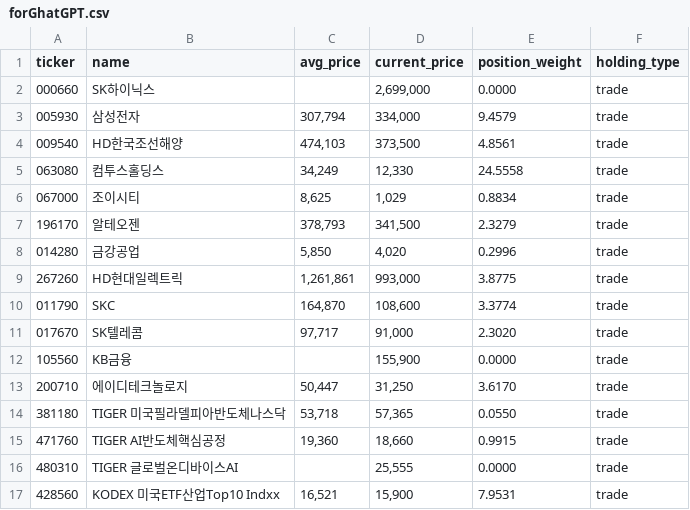
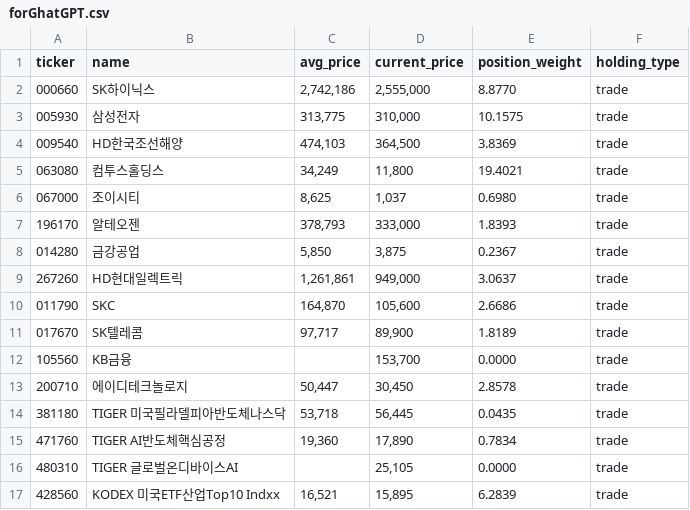
Before and after one commit to beoo74/stock-ai-data, a CSV file: forGhatGPT.csv, drawn as a sheet; only a part is shown; the diff covers the shown part only.

Commit message:
Update forGhatGPT.csv from Google Sheets

```diff
--- a/forGhatGPT.csv
+++ b/forGhatGPT.csv
@@ -1,17 +1,17 @@
 ticker,name,avg_price,current_price,position_weight,holding_type
-000660,SK하이닉스,,"2,699,000",0.0000,trade
-005930,삼성전자,"307,794","334,000",9.4579,trade
-009540,HD한국조선해양,"474,103","373,500",4.8561,trade
-063080,컴투스홀딩스,"34,249","12,330",24.5558,trade
-067000,조이시티,"8,625","1,029",0.8834,trade
-196170,알테오젠,"378,793","341,500",2.3279,trade
-014280,금강공업,"5,850","4,020",0.2996,trade
-267260,HD현대일렉트릭,"1,261,861","993,000",3.8775,trade
-011790,SKC,"164,870","108,600",3.3774,trade
-017670,SK텔레콤,"97,717","91,000",2.3020,trade
-105560,KB금융,,"155,900",0.0000,trade
-200710,에이디테크놀로지,"50,447","31,250",3.6170,trade
-381180,TIGER 미국필라델피아반도체나스닥,"53,718","57,365",0.0550,trade
-471760,TIGER AI반도체핵심공정,"19,360","18,660",0.9915,trade
-480310,TIGER 글로벌온디바이스AI,,"25,555",0.0000,trade
-428560,KODEX 미국ETF산업Top10 Indxx,"16,521","15,900",7.9531,trade
+000660,SK하이닉스,"2,742,186","2,555,000",8.8770,trade
+005930,삼성전자,"313,775","310,000",10.1575,trade
+009540,HD한국조선해양,"474,103","364,500",3.8369,trade
+063080,컴투스홀딩스,"34,249","11,800",19.4021,trade
+067000,조이시티,"8,625","1,037",0.6980,trade
+196170,알테오젠,"378,793","333,000",1.8393,trade
+014280,금강공업,"5,850","3,875",0.2367,trade
+267260,HD현대일렉트릭,"1,261,861","949,000",3.0637,trade
+011790,SKC,"164,870","105,600",2.6686,trade
+017670,SK텔레콤,"97,717","89,900",1.8189,trade
+105560,KB금융,,"153,700",0.0000,trade
+200710,에이디테크놀로지,"50,447","30,450",2.8578,trade
+381180,TIGER 미국필라델피아반도체나스닥,"53,718","56,445",0.0435,trade
+471760,TIGER AI반도체핵심공정,"19,360","17,890",0.7834,trade
+480310,TIGER 글로벌온디바이스AI,,"25,105",0.0000,trade
+428560,KODEX 미국ETF산업Top10 Indxx,"16,521","15,895",6.2839,trade
```
Also changed, not shown: 22 edited cells elsewhere in this file.
